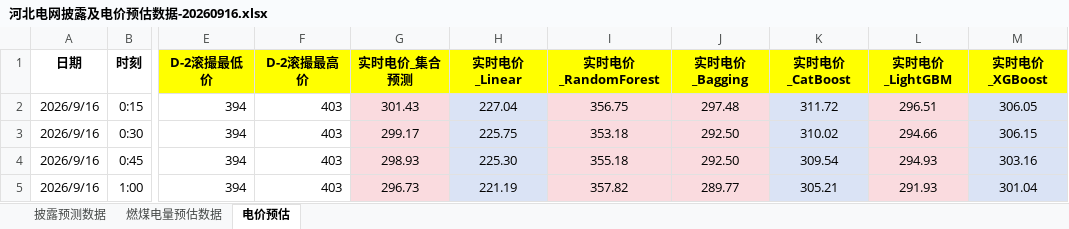
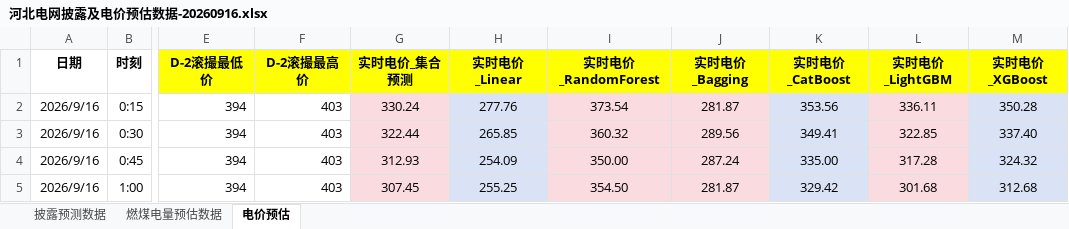
Before and after one commit to arliu633-glitch/hb-price-chart-public, an Excel workbook: forecast-results/河北电网披露及电价预估数据-20260916.xlsx, sheet 电价预估, drawn as a sheet; only a part is shown, gaps mark what is left out; values as stored, in another font and other column widths than the file's, no borders; conditional formats not drawn; the diff covers the shown part only; the diff names each change by its address in the sheet, - before the commit and + after, or states it on an @@ line.

```diff
--- a/forecast-results/河北电网披露及电价预估数据-20260916.xlsx (sheet 电价预估)
+++ b/forecast-results/河北电网披露及电价预估数据-20260916.xlsx (sheet 电价预估)
-G2 (实时电价_集合预测): 301.43
+G2 (实时电价_集合预测): 330.24
-H2 (实时电价_Linear): 227.04
+H2 (实时电价_Linear): 277.76
-I2 (实时电价_RandomForest): 356.75
+I2 (实时电价_RandomForest): 373.54
-J2 (实时电价_Bagging): 297.48
+J2 (实时电价_Bagging): 281.87
-K2 (实时电价_CatBoost): 311.72
+K2 (实时电价_CatBoost): 353.56
-L2 (实时电价_LightGBM): 296.51
+L2 (实时电价_LightGBM): 336.11
-M2 (实时电价_XGBoost): 306.05
+M2 (实时电价_XGBoost): 350.28
-G3 (实时电价_集合预测): 299.17
+G3 (实时电价_集合预测): 322.44
-H3 (实时电价_Linear): 225.75
+H3 (实时电价_Linear): 265.85
-I3 (实时电价_RandomForest): 353.18
+I3 (实时电价_RandomForest): 360.32
-J3 (实时电价_Bagging): 292.50
+J3 (实时电价_Bagging): 289.56
-K3 (实时电价_CatBoost): 310.02
+K3 (实时电价_CatBoost): 349.41
-L3 (实时电价_LightGBM): 294.66
+L3 (实时电价_LightGBM): 322.85
-M3 (实时电价_XGBoost): 306.15
+M3 (实时电价_XGBoost): 337.40
-G4 (实时电价_集合预测): 298.93
+G4 (实时电价_集合预测): 312.93
-H4 (实时电价_Linear): 225.30
+H4 (实时电价_Linear): 254.09
-I4 (实时电价_RandomForest): 355.18
+I4 (实时电价_RandomForest): 350.00
-J4 (实时电价_Bagging): 292.50
+J4 (实时电价_Bagging): 287.24
-K4 (实时电价_CatBoost): 309.54
+K4 (实时电价_CatBoost): 335.00
-L4 (实时电价_LightGBM): 294.93
+L4 (实时电价_LightGBM): 317.28
-M4 (实时电价_XGBoost): 303.16
+M4 (实时电价_XGBoost): 324.32
-G5 (实时电价_集合预测): 296.73
+G5 (实时电价_集合预测): 307.45
-H5 (实时电价_Linear): 221.19
+H5 (实时电价_Linear): 255.25
-I5 (实时电价_RandomForest): 357.82
+I5 (实时电价_RandomForest): 354.50
-J5 (实时电价_Bagging): 289.77
+J5 (实时电价_Bagging): 281.87
-K5 (实时电价_CatBoost): 305.21
+K5 (实时电价_CatBoost): 329.42
-L5 (实时电价_LightGBM): 291.93
+L5 (实时电价_LightGBM): 301.68
-M5 (实时电价_XGBoost): 301.04
+M5 (实时电价_XGBoost): 312.68
```
Also changed, not shown: 644 edited cells elsewhere in this sheet, sheet 燃煤电量预估数据, sheet 披露预测数据, 6 other files.
